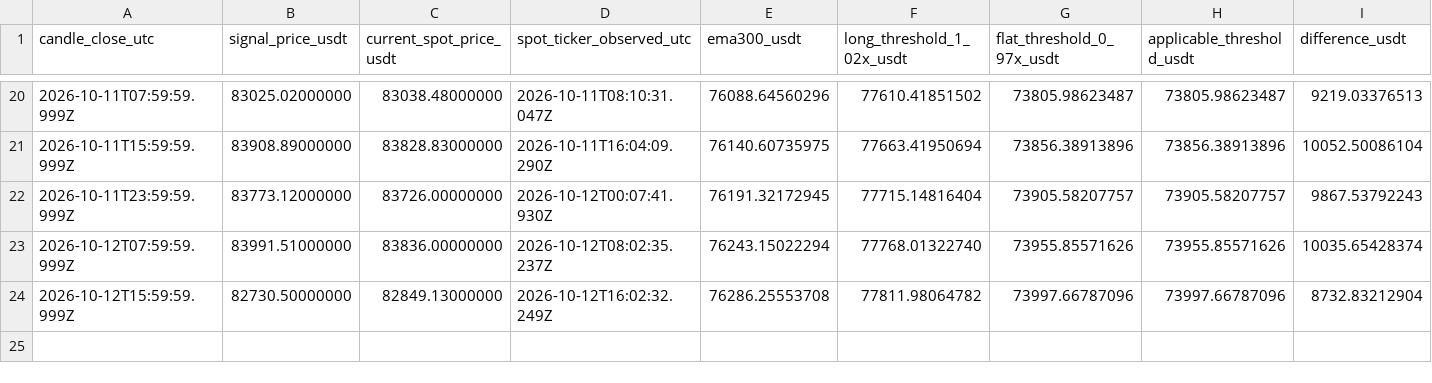
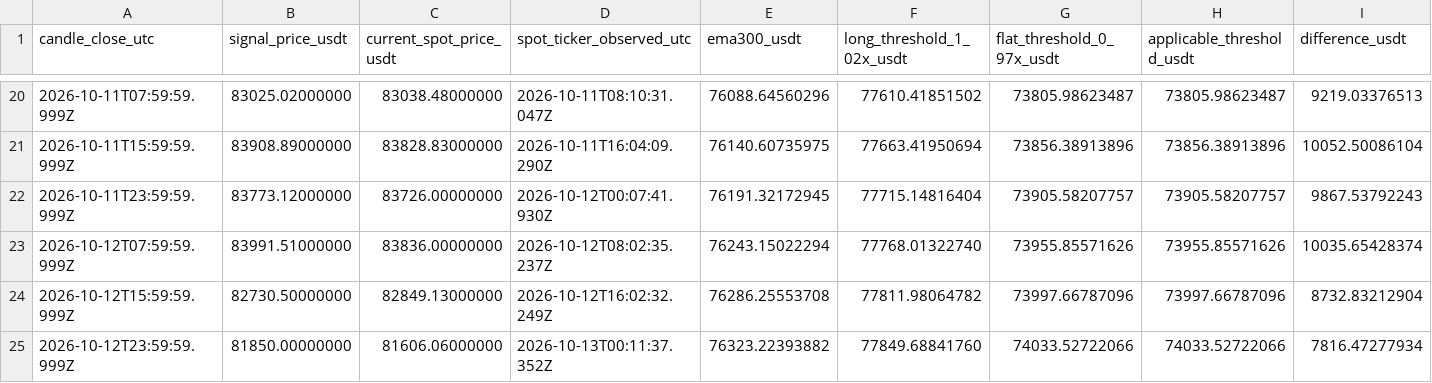
Before and after one commit to nkfai1982-oss/btc, a CSV file: tools/binance-ema300-monitor/signal_results.csv, drawn as a sheet; only a part is shown, gaps mark what is left out; rows hold the shown columns only; the diff names each change by its address in the sheet, - before the commit and + after, or states it on an @@ line.

Commit message:
Log BTCUSDT EMA300 signal and spot snapshot

```diff
--- a/tools/binance-ema300-monitor/signal_results.csv
+++ b/tools/binance-ema300-monitor/signal_results.csv
+row 25: 2026-10-12T23:59:59.999Z | 81850.00000000 | 81606.06000000 | 2026-10-13T00:11:37.352Z | 76323.22393882 | 77849.68841760 | 74033.52722066 | 74033.52722066 | 7816.47277934
```
